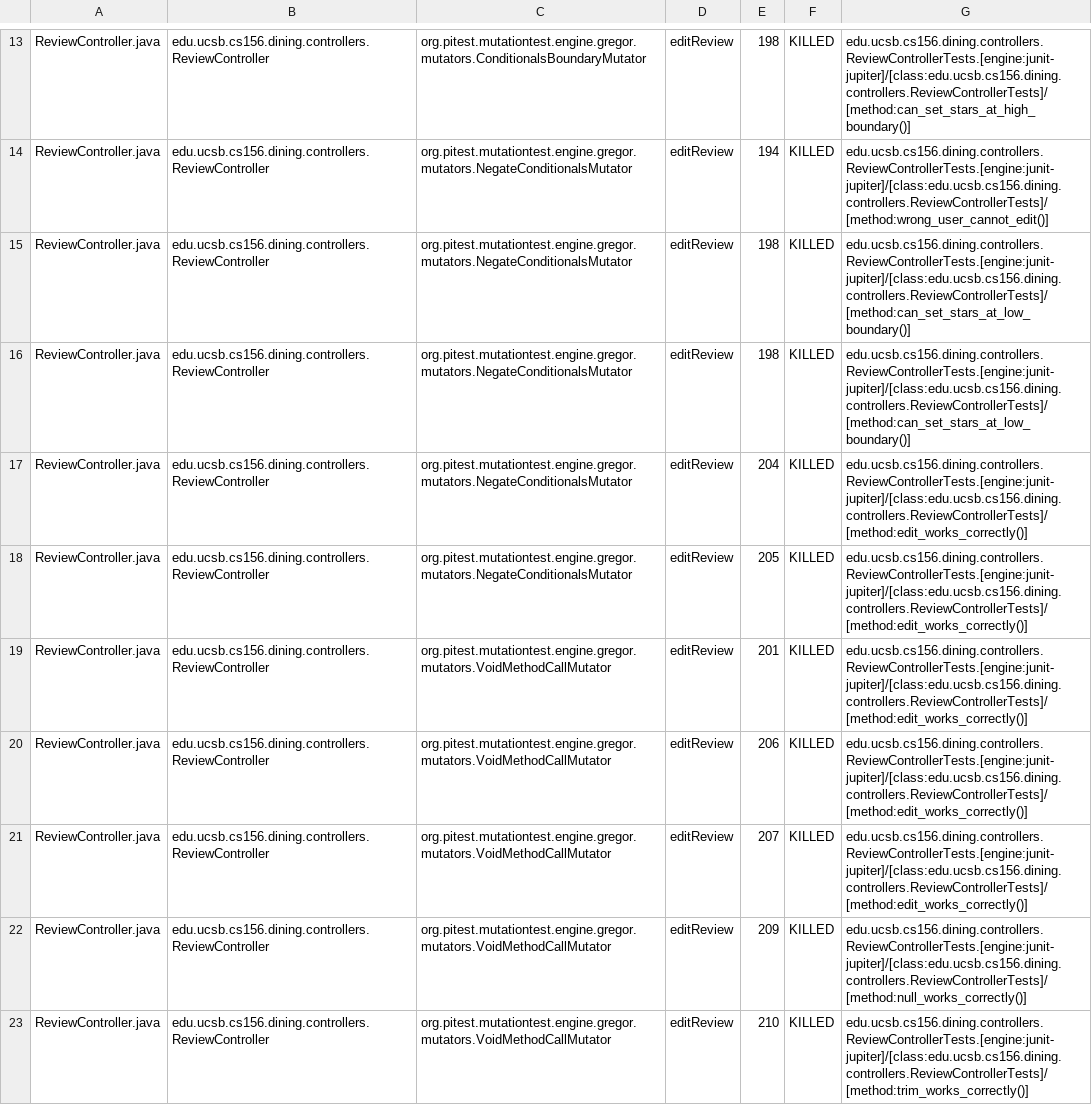
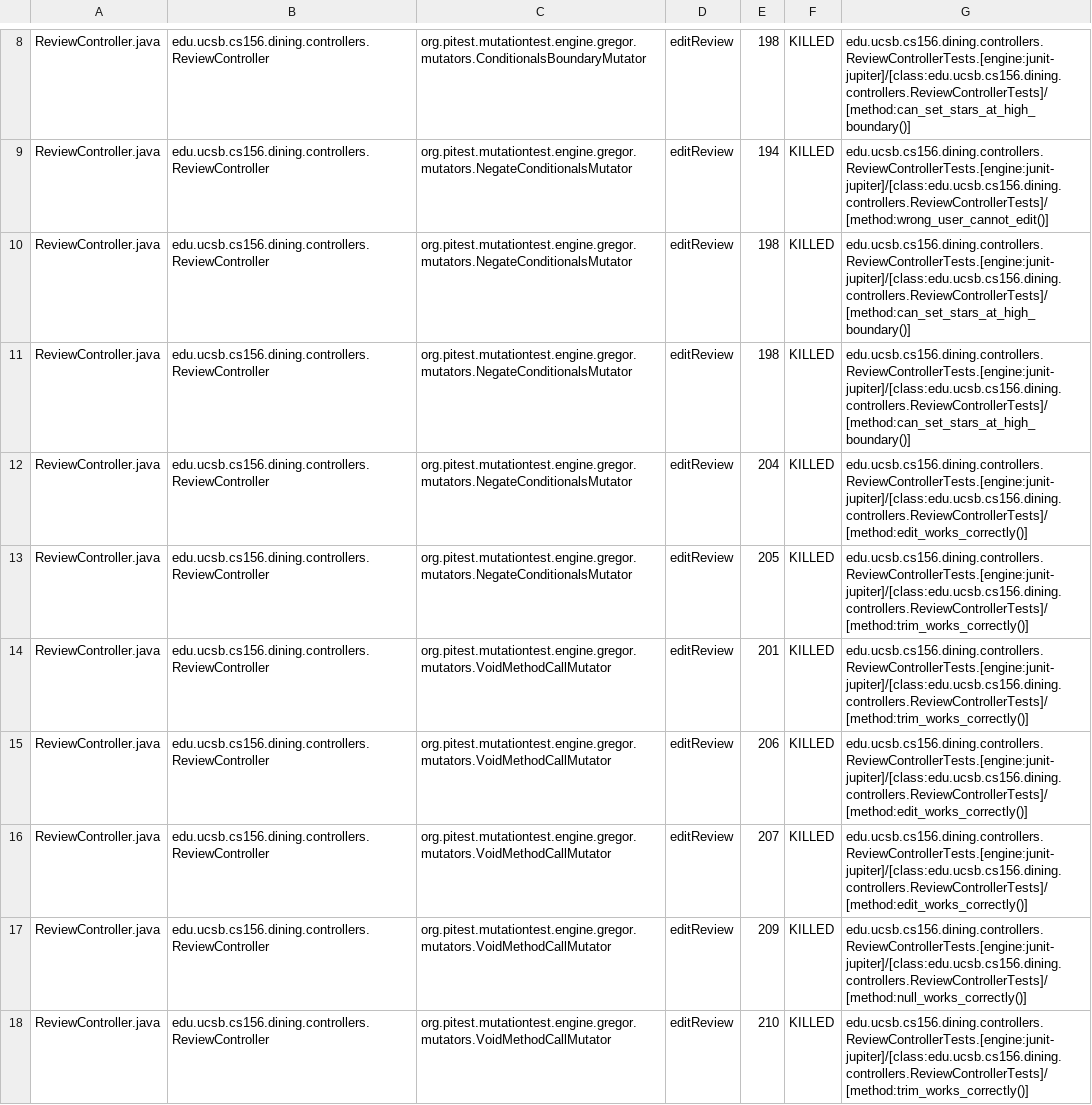
Before and after one commit to ucsb-cs156-f25/proj-dining-f25-07, a CSV file: prs/20/pitest/mutations.csv, drawn as a sheet; only a part is shown, gaps mark what is left out; the diff covers the shown part only.

Commit message:
Deploying to gh-pages from @ ucsb-cs156-f25/proj-dining-f25-07@5bb1f33f97faf4f531f06332041248d30b33e53f 🚀

```diff
--- a/prs/20/pitest/mutations.csv
+++ b/prs/20/pitest/mutations.csv
@@ -14,7 +9,7 @@ ReviewController.java,edu.ucsb.cs156.dining.controllers.ReviewController,org.pit
 ReviewController.java,edu.ucsb.cs156.dining.controllers.ReviewController,org.pitest.mutationtest.engine.gregor.mutators.NegateConditionalsMutator,editReview,194,KILLED,edu.ucsb.cs156.dining.controllers.ReviewControllerTests.[engine:junit-jupiter]/[class:edu.ucsb.cs156.dining.controllers.ReviewControllerTests]/[method:wrong_user_cannot_edit()]
-ReviewController.java,edu.ucsb.cs156.dining.controllers.ReviewController,org.pitest.mutationtest.engine.gregor.mutators.NegateConditionalsMutator,editReview,198,KILLED,edu.ucsb.cs156.dining.controllers.ReviewControllerTests.[engine:junit-jupiter]/[class:edu.ucsb.cs156.dining.controllers.ReviewControllerTests]/[method:can_set_stars_at_low_boundary()]
-ReviewController.java,edu.ucsb.cs156.dining.controllers.ReviewController,org.pitest.mutationtest.engine.gregor.mutators.NegateConditionalsMutator,editReview,198,KILLED,edu.ucsb.cs156.dining.controllers.ReviewControllerTests.[engine:junit-jupiter]/[class:edu.ucsb.cs156.dining.controllers.ReviewControllerTests]/[method:can_set_stars_at_low_boundary()]
+ReviewController.java,edu.ucsb.cs156.dining.controllers.ReviewController,org.pitest.mutationtest.engine.gregor.mutators.NegateConditionalsMutator,editReview,198,KILLED,edu.ucsb.cs156.dining.controllers.ReviewControllerTests.[engine:junit-jupiter]/[class:edu.ucsb.cs156.dining.controllers.ReviewControllerTests]/[method:can_set_stars_at_high_boundary()]
+ReviewController.java,edu.ucsb.cs156.dining.controllers.ReviewController,org.pitest.mutationtest.engine.gregor.mutators.NegateConditionalsMutator,editReview,198,KILLED,edu.ucsb.cs156.dining.controllers.ReviewControllerTests.[engine:junit-jupiter]/[class:edu.ucsb.cs156.dining.controllers.ReviewControllerTests]/[method:can_set_stars_at_high_boundary()]
 ReviewController.java,edu.ucsb.cs156.dining.controllers.ReviewController,org.pitest.mutationtest.engine.gregor.mutators.NegateConditionalsMutator,editReview,204,KILLED,edu.ucsb.cs156.dining.controllers.ReviewControllerTests.[engine:junit-jupiter]/[class:edu.ucsb.cs156.dining.controllers.ReviewControllerTests]/[method:edit_works_correctly()]
-ReviewController.java,edu.ucsb.cs156.dining.controllers.ReviewController,org.pitest.mutationtest.engine.gregor.mutators.NegateConditionalsMutator,editReview,205,KILLED,edu.ucsb.cs156.dining.controllers.ReviewControllerTests.[engine:junit-jupiter]/[class:edu.ucsb.cs156.dining.controllers.ReviewControllerTests]/[method:edit_works_correctly()]
-ReviewController.java,edu.ucsb.cs156.dining.controllers.ReviewController,org.pitest.mutationtest.engine.gregor.mutators.VoidMethodCallMutator,editReview,201,KILLED,edu.ucsb.cs156.dining.controllers.ReviewControllerTests.[engine:junit-jupiter]/[class:edu.ucsb.cs156.dining.controllers.ReviewControllerTests]/[method:edit_works_correctly()]
+ReviewController.java,edu.ucsb.cs156.dining.controllers.ReviewController,org.pitest.mutationtest.engine.gregor.mutators.NegateConditionalsMutator,editReview,205,KILLED,edu.ucsb.cs156.dining.controllers.ReviewControllerTests.[engine:junit-jupiter]/[class:edu.ucsb.cs156.dining.controllers.ReviewControllerTests]/[method:trim_works_correctly()]
+ReviewController.java,edu.ucsb.cs156.dining.controllers.ReviewController,org.pitest.mutationtest.engine.gregor.mutators.VoidMethodCallMutator,editReview,201,KILLED,edu.ucsb.cs156.dining.controllers.ReviewControllerTests.[engine:junit-jupiter]/[class:edu.ucsb.cs156.dining.controllers.ReviewControllerTests]/[method:trim_works_correctly()]
 ReviewController.java,edu.ucsb.cs156.dining.controllers.ReviewController,org.pitest.mutationtest.engine.gregor.mutators.VoidMethodCallMutator,editReview,206,KILLED,edu.ucsb.cs156.dining.controllers.ReviewControllerTests.[engine:junit-jupiter]/[class:edu.ucsb.cs156.dining.controllers.ReviewControllerTests]/[method:edit_works_correctly()]
```
Also changed, not shown: 1 added row, 1 removed row, 28 moved rows and 14 edited cells elsewhere in this file, 17 other files.
